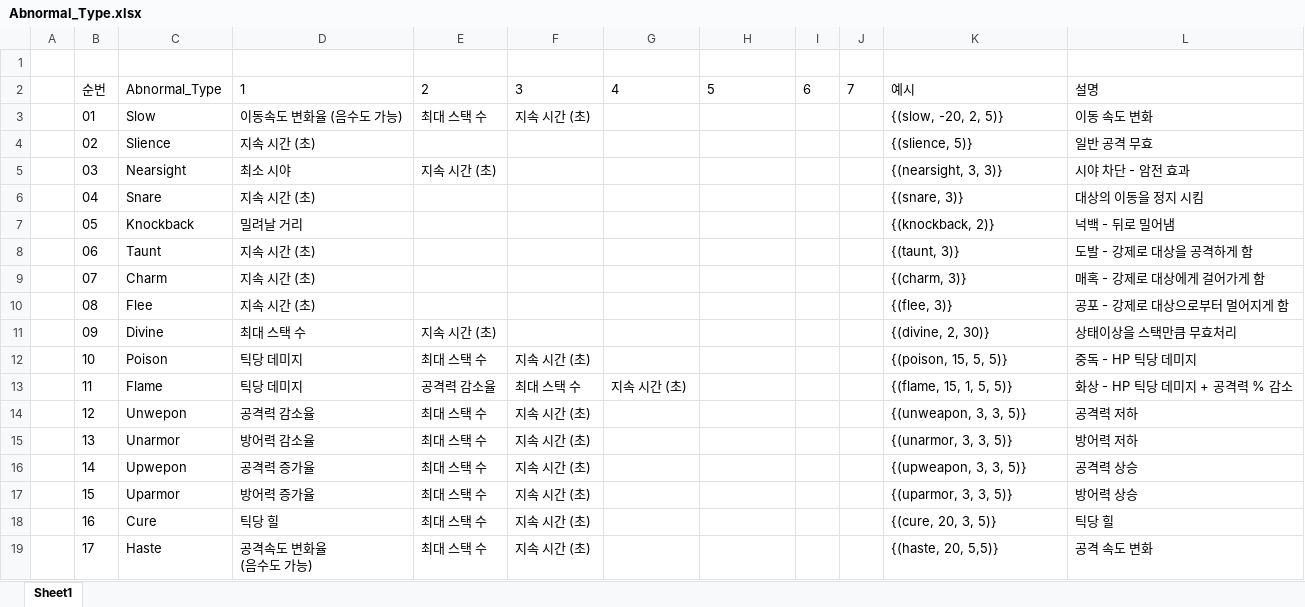
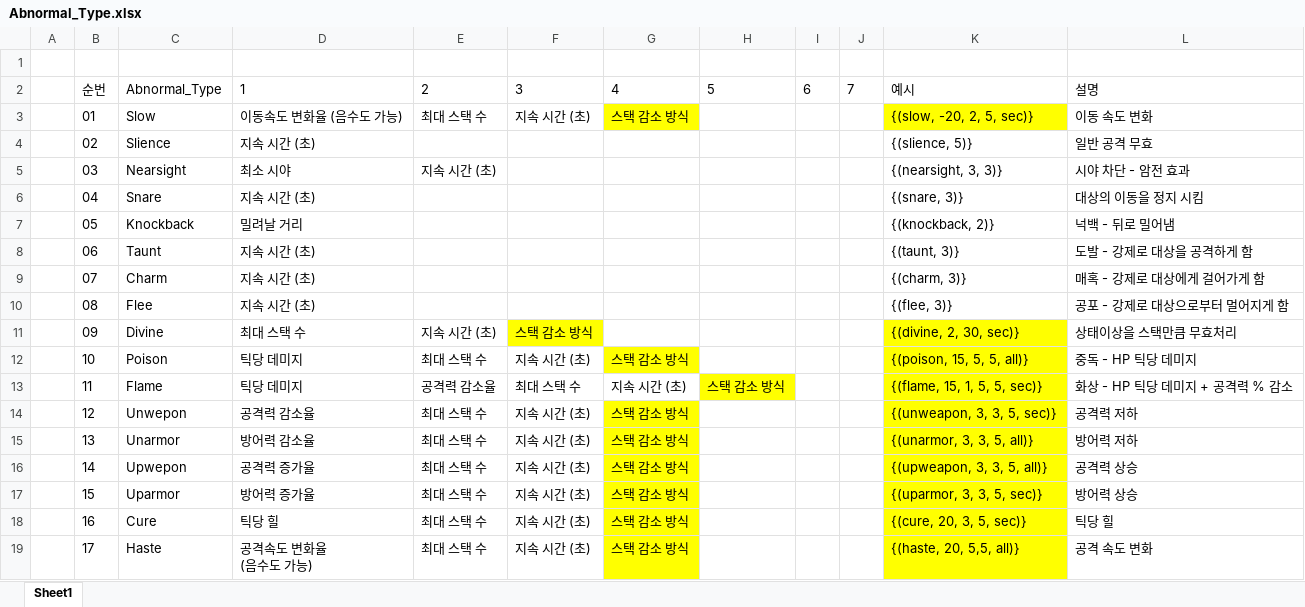
Before and after one commit to WolfPack-1/2D-Side-View-Roguelike, an Excel workbook: DesignDocs/Design/Abnormal_Type.xlsx, sheet Sheet1, drawn as a sheet; values as stored, in another font and other column widths than the file's, no borders; the diff names each change by its address in the sheet, - before the commit and + after, or states it on an @@ line.

```diff
--- a/DesignDocs/Design/Abnormal_Type.xlsx (sheet Sheet1)
+++ b/DesignDocs/Design/Abnormal_Type.xlsx (sheet Sheet1)
-G3: (empty)
+G3: 스택 감소 방식
-G3 fill: none
+G3 fill: #FFFF00
-K3: {(slow, -20, 2, 5)}
+K3: {(slow, -20, 2, 5, sec)}
-K3 fill: none
+K3 fill: #FFFF00
-F11: (empty)
+F11: 스택 감소 방식
-F11 fill: none
+F11 fill: #FFFF00
-K11: {(divine, 2, 30)}
+K11: {(divine, 2, 30, sec)}
-K11:K19 fill: none
+K11:K19 fill: #FFFF00
-G12: (empty)
+G12: 스택 감소 방식
-G12 fill: none
+G12 fill: #FFFF00
-K12: {(poison, 15, 5, 5)}
+K12: {(poison, 15, 5, 5, all)}
-H13: (empty)
+H13: 스택 감소 방식
-H13 fill: none
+H13 fill: #FFFF00
-K13: {(flame, 15, 1, 5, 5)}
+K13: {(flame, 15, 1, 5, 5, sec)}
-G14:G19: (empty)
+G14:G19: 스택 감소 방식
-G14:G19 fill: none
+G14:G19 fill: #FFFF00
-K14: {(unweapon, 3, 3, 5)}
+K14: {(unweapon, 3, 3, 5, sec)}
-K15: {(unarmor, 3, 3, 5)}
+K15: {(unarmor, 3, 3, 5, all)}
-K16: {(upweapon, 3, 3, 5)}
+K16: {(upweapon, 3, 3, 5, all)}
-K17: {(uparmor, 3, 3, 5)}
+K17: {(uparmor, 3, 3, 5, sec)}
-K18: {(cure, 20, 3, 5)}
+K18: {(cure, 20, 3, 5, sec)}
-K19: {(haste, 20, 5,5)}
+K19: {(haste, 20, 5,5, all)}
```
Also changed, not shown: DesignDocs/Design/Attack_Type.xlsx, DesignDocs/VariableData/Npc.xlsx, 2 other files.
